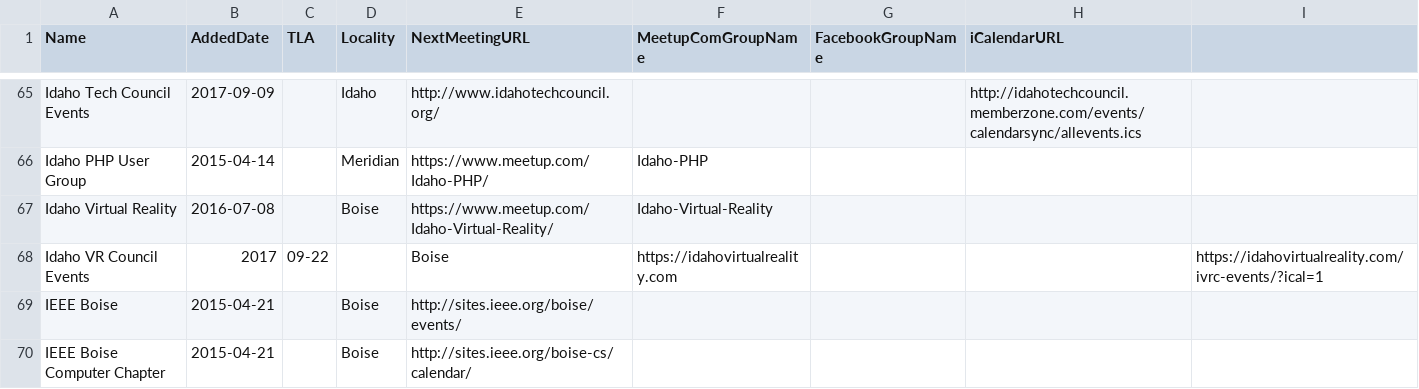
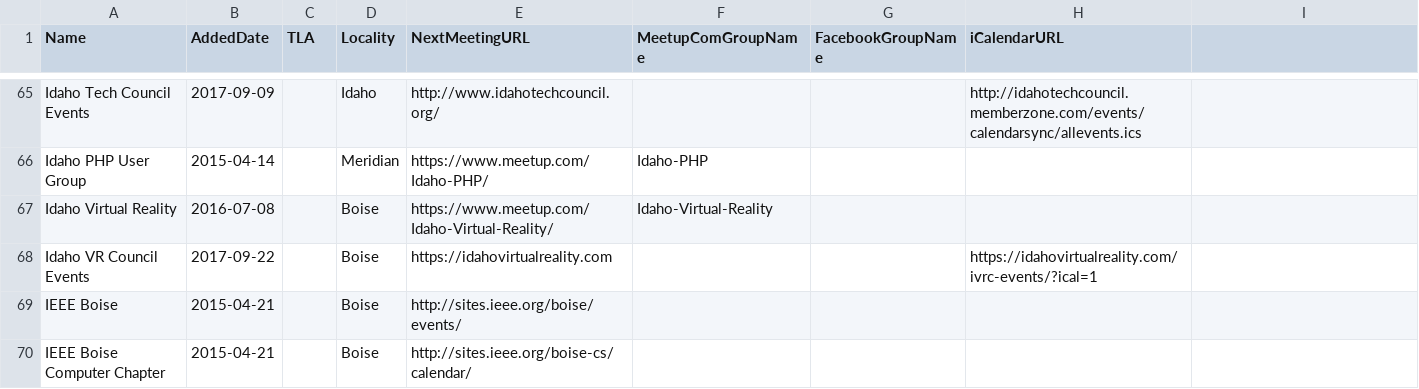
Before and after one commit to rationalagents/gemstateio-groups, a CSV file: groups.csv, drawn as a sheet; only a part is shown, gaps mark what is left out.

Commit message:
Typo in AddedDate for Idaho VR Council Events

```diff
--- a/groups.csv
+++ b/groups.csv
@@ -67,3 +67,3 @@ Idaho PHP User Group,2015-04-14,,Meridian,https://www.meetup.com/Idaho-PHP/,Idah
 Idaho Virtual Reality,2016-07-08,,Boise,https://www.meetup.com/Idaho-Virtual-Reality/,Idaho-Virtual-Reality,,
-Idaho VR Council Events,2017,09-22,,Boise,https://idahovirtualreality.com,,,https://idahovirtualreality.com/ivrc-events/?ical=1
+Idaho VR Council Events,2017-09-22,,Boise,https://idahovirtualreality.com,,,https://idahovirtualreality.com/ivrc-events/?ical=1
 IEEE Boise,2015-04-21,,Boise,http://sites.ieee.org/boise/events/,,,
```
